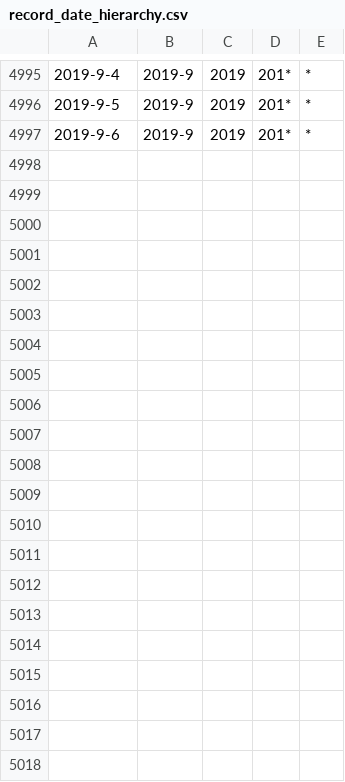
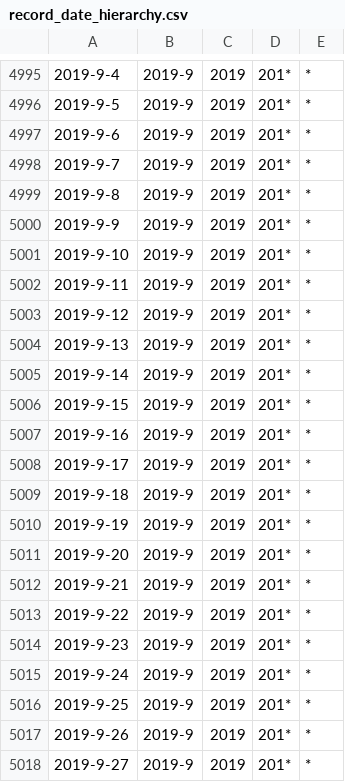
Before and after one commit to seanieyap/IFS4205-AY1920-S1-Team02-NUSMed-WebApp, a CSV file: src/NUSMed-WebApp/Data-Hierarchy/record_date_hierarchy.csv, drawn as a sheet; only a part is shown, gaps mark what is left out.

Commit message:
Update record date hierarchy

```diff
--- a/src/NUSMed-WebApp/Data-Hierarchy/record_date_hierarchy.csv
+++ b/src/NUSMed-WebApp/Data-Hierarchy/record_date_hierarchy.csv
@@ -4997 +4997,22 @@
 2019-9-6,2019-9,2019,201*,*
+2019-9-7,2019-9,2019,201*,*
+2019-9-8,2019-9,2019,201*,*
+2019-9-9,2019-9,2019,201*,*
+2019-9-10,2019-9,2019,201*,*
+2019-9-11,2019-9,2019,201*,*
+2019-9-12,2019-9,2019,201*,*
+2019-9-13,2019-9,2019,201*,*
+2019-9-14,2019-9,2019,201*,*
+2019-9-15,2019-9,2019,201*,*
+2019-9-16,2019-9,2019,201*,*
+2019-9-17,2019-9,2019,201*,*
+2019-9-18,2019-9,2019,201*,*
+2019-9-19,2019-9,2019,201*,*
+2019-9-20,2019-9,2019,201*,*
+2019-9-21,2019-9,2019,201*,*
+2019-9-22,2019-9,2019,201*,*
+2019-9-23,2019-9,2019,201*,*
+2019-9-24,2019-9,2019,201*,*
+2019-9-25,2019-9,2019,201*,*
+2019-9-26,2019-9,2019,201*,*
+2019-9-27,2019-9,2019,201*,*
```
Also changed, not shown: 9 other files.
